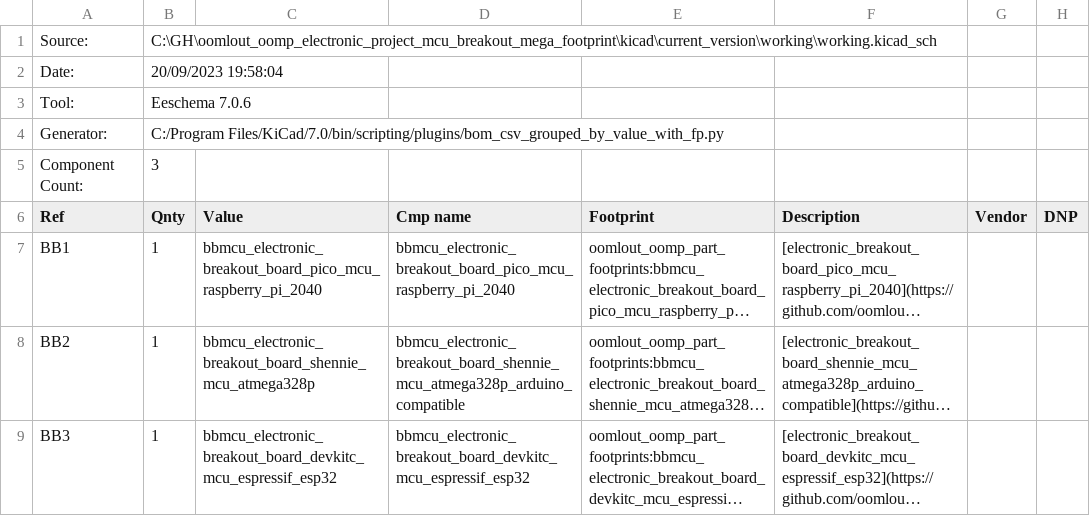
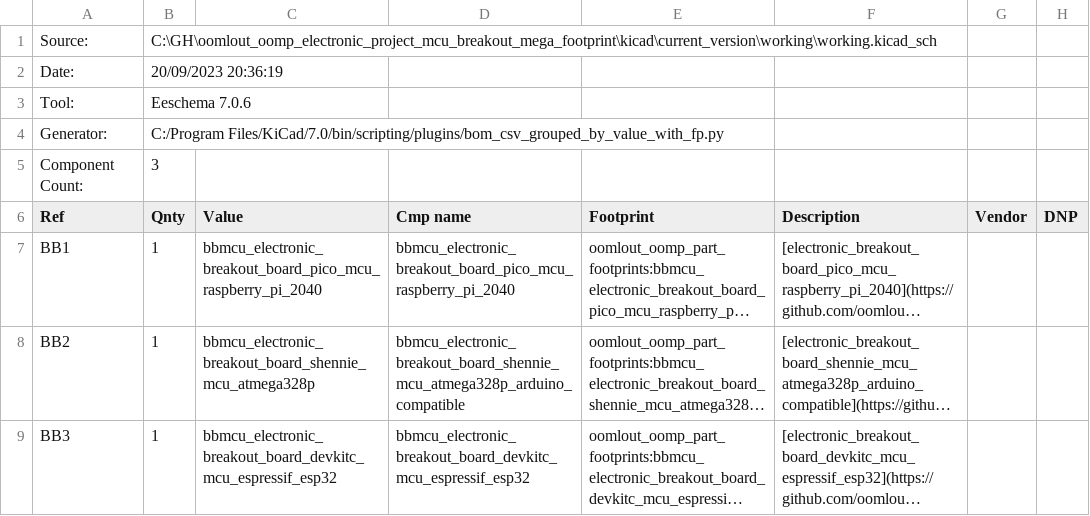
Before and after one commit to oomlout/oomlout_oomp_electronic_project_mcu_breakout_mega_footprint, a CSV file: kicad/current_version/working/working_bom_schematic.csv, drawn as a sheet; long unchanged cells end in ….

```diff
--- a/kicad/current_version/working/working_bom_schematic.csv
+++ b/kicad/current_version/working/working_bom_schematic.csv
@@ -1,3 +1,3 @@
 "Source:","C:\GH\oomlout_oomp_electronic_project_mcu_breakout_mega_footprint\kicad\current_version\working\working.kicad_sch"
-"Date:","20/09/2023 19:58:04"
+"Date:","20/09/2023 20:36:19"
 "Tool:","Eeschema 7.0.6"
```
Also changed, not shown: 10 other files.
